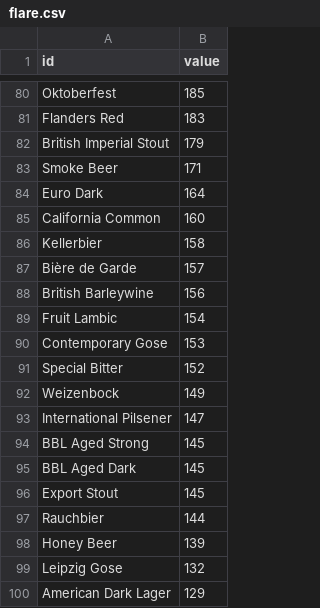
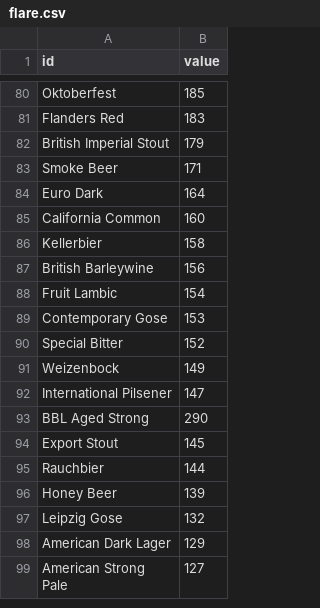
Before and after one commit to Benyuel/benyuel.github.io, a CSV file: brewery/flare.csv, drawn as a sheet; only a part is shown, gaps mark what is left out; the shorter side is filled out with more unchanged rows; the diff covers the shown part only.

```diff
--- a/brewery/flare.csv
+++ b/brewery/flare.csv
@@ -86,3 +86,2 @@ California Common,160
 Kellerbier,158
-Bière de Garde,157
 British Barleywine,156
@@ -93,4 +92,3 @@ Weizenbock,149
 International Pilsener,147
-BBL Aged Strong,145
-BBL Aged Dark,145
+BBL Aged Strong,290
 Export Stout,145
```
Also changed, not shown: 1 added row and 19 removed rows elsewhere in this file, 18 other files.
